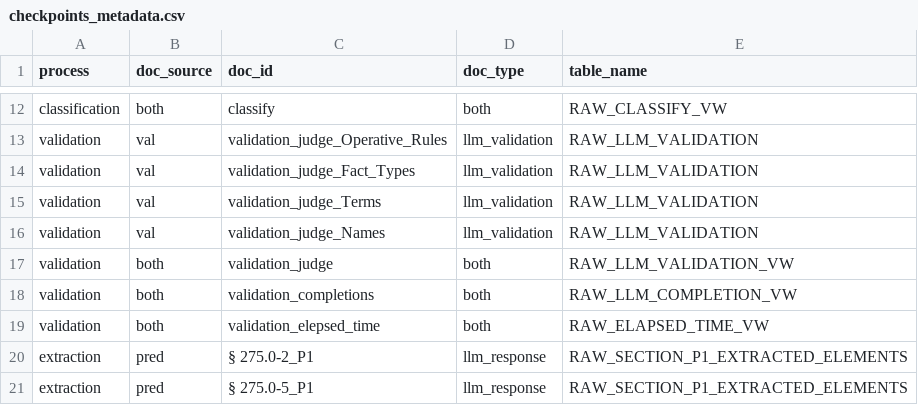
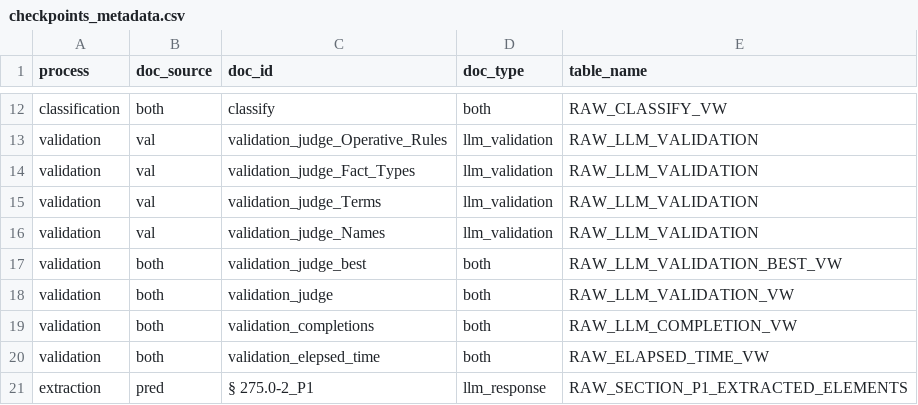
Before and after one commit to asantos2000/dissertacao-santos-anderson-2024, a CSV file: code/data/cfr2sbvr_db/metadata/checkpoints_metadata.csv, drawn as a sheet; only a part is shown, gaps mark what is left out; the shorter side is filled out with more unchanged rows.

```diff
--- a/code/data/cfr2sbvr_db/metadata/checkpoints_metadata.csv
+++ b/code/data/cfr2sbvr_db/metadata/checkpoints_metadata.csv
@@ -16,2 +16,3 @@ validation,val,validation_judge_Terms,llm_validation,RAW_LLM_VALIDATION
 validation,val,validation_judge_Names,llm_validation,RAW_LLM_VALIDATION
+validation,both,validation_judge_best,both,RAW_LLM_VALIDATION_BEST_VW
 validation,both,validation_judge,both,RAW_LLM_VALIDATION_VW
```
Also changed, not shown: 9 other files.
